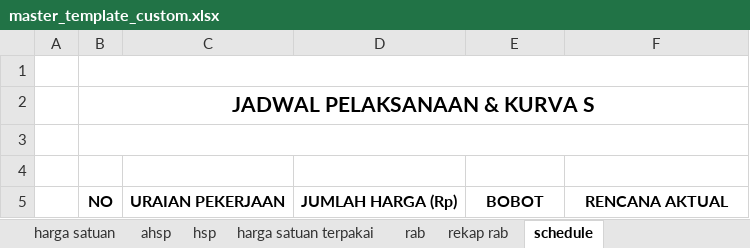
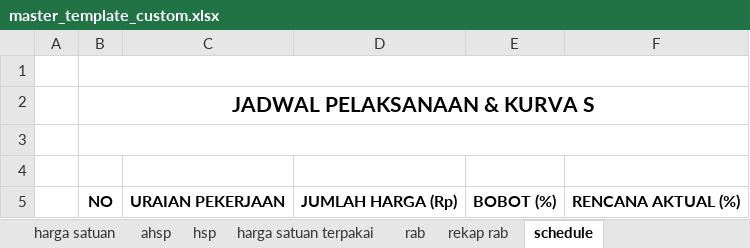
Before and after one commit to makampusaka013-hub/zona-geometry-app, an Excel workbook: public/templates/master_template_custom.xlsx, sheet schedule, drawn as a sheet; values as stored, in another font and other column widths than the file's, no borders; conditional formats not drawn; the diff names each change by its address in the sheet, - before the commit and + after, or states it on an @@ line.

```diff
--- a/public/templates/master_template_custom.xlsx (sheet schedule)
+++ b/public/templates/master_template_custom.xlsx (sheet schedule)
-E5: BOBOT
+E5: BOBOT (%)
-F5: RENCANA AKTUAL
+F5: RENCANA AKTUAL (%)
```
Also changed, not shown: 2 other files.
